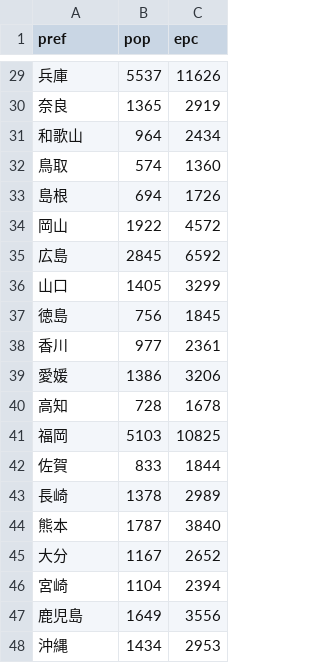
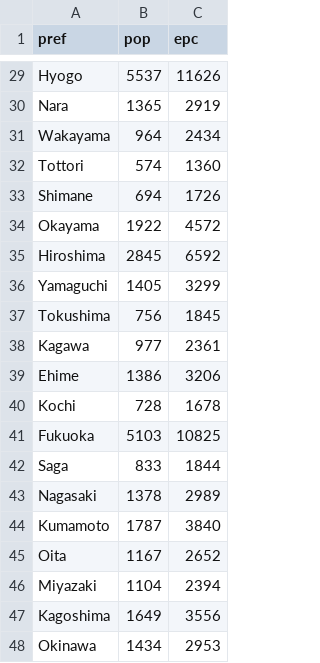
Before and after one commit to Ricky-s-a/R_tutoring, a CSV file: Data/kadai01.csv, drawn as a sheet; only a part is shown, gaps mark what is left out; the diff covers the shown part only.

```diff
--- a/Data/kadai01.csv
+++ b/Data/kadai01.csv
@@ -29,20 +29,20 @@
-兵庫,5537,11626
-奈良,1365,2919
-和歌山,964,2434
-鳥取,574,1360
-島根,694,1726
-岡山,1922,4572
-広島,2845,6592
-山口,1405,3299
-徳島,756,1845
-香川,977,2361
-愛媛,1386,3206
-高知,728,1678
-福岡,5103,10825
-佐賀,833,1844
-長崎,1378,2989
-熊本,1787,3840
-大分,1167,2652
-宮崎,1104,2394
-鹿児島,1649,3556
-沖縄,1434,2953
+"Hyogo","5537","11626"
+"Nara","1365","2919"
+"Wakayama","964","2434"
+"Tottori","574","1360"
+"Shimane","694","1726"
+"Okayama","1922","4572"
+"Hiroshima","2845","6592"
+"Yamaguchi","1405","3299"
+"Tokushima","756","1845"
+"Kagawa","977","2361"
+"Ehime","1386","3206"
+"Kochi","728","1678"
+"Fukuoka","5103","10825"
+"Saga","833","1844"
+"Nagasaki","1378","2989"
+"Kumamoto","1787","3840"
+"Oita","1167","2652"
+"Miyazaki","1104","2394"
+"Kagoshima","1649","3556"
+"Okinawa","1434","2953"
```
Also changed, not shown: 27 edited cells elsewhere in this file.
